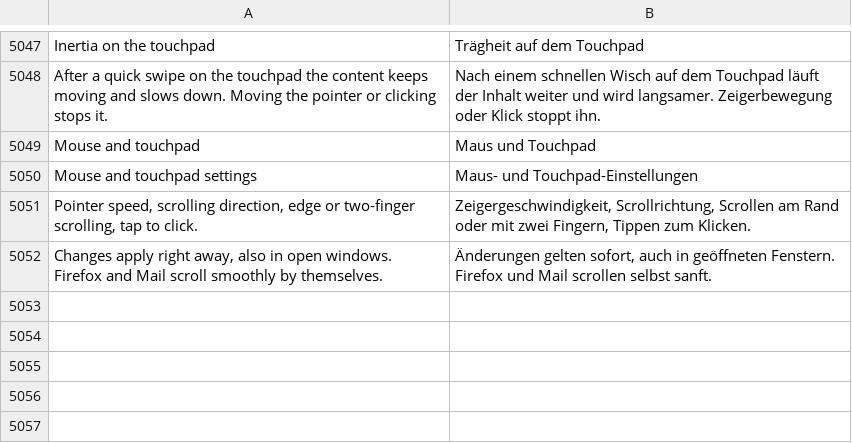
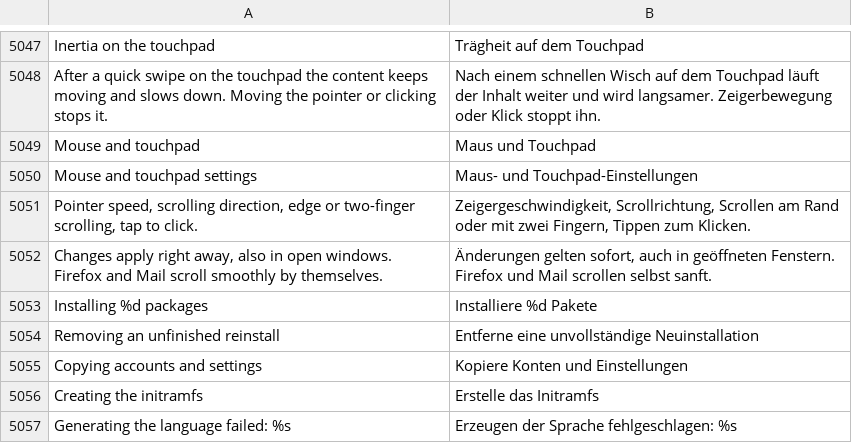
Before and after one commit to luxopes/LuxOS-Arch, a TSV file: packages/luxos-i18n/files/de.tsv, drawn as a sheet; only a part is shown, gaps mark what is left out; the diff names each change by its address in the sheet, - before the commit and + after, or states it on an @@ line.

```diff
--- a/packages/luxos-i18n/files/de.tsv
+++ b/packages/luxos-i18n/files/de.tsv
+row 5053: Installing %d packages | Installiere %d Pakete
+row 5054: Removing an unfinished reinstall | Entferne eine unvollständige Neuinstallation
+row 5055: Copying accounts and settings | Kopiere Konten und Einstellungen
+row 5056: Creating the initramfs | Erstelle das Initramfs
+row 5057: Generating the language failed: %s | Erzeugen der Sprache fehlgeschlagen: %s
```
Also changed, not shown: packages/luxos-i18n/files/fr.tsv, packages/luxos-i18n/files/hu.tsv, 24 other files.
